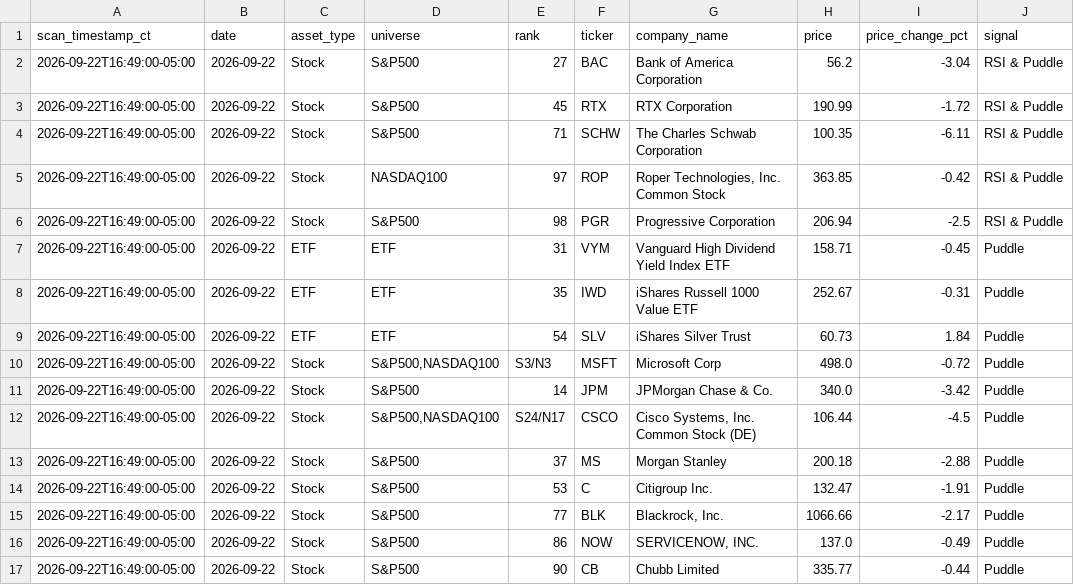
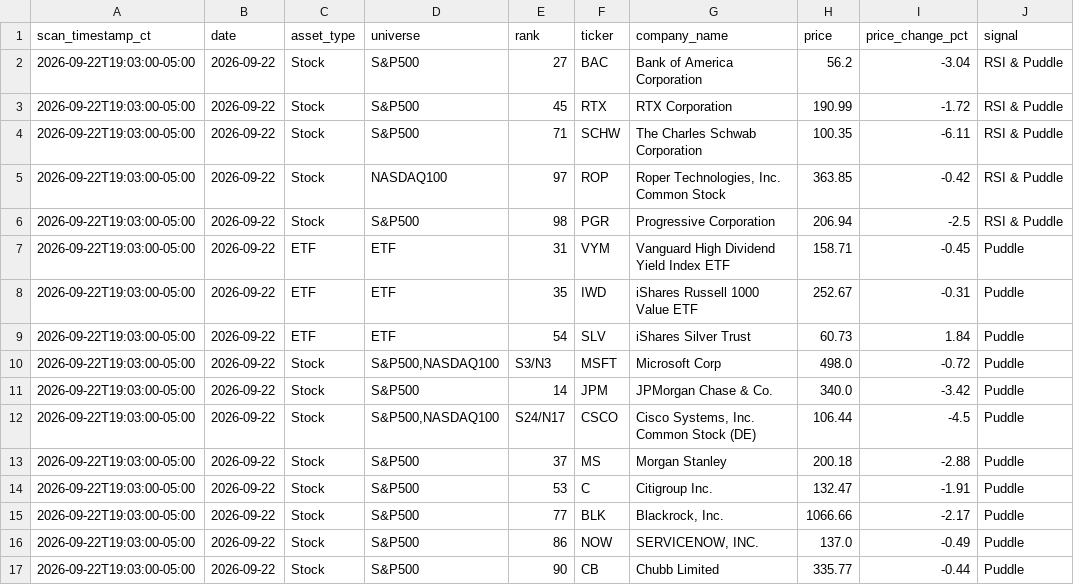
Before and after one commit to jangjb1204-sys/puddle-signal-dashboard, a CSV file: signal_scans/signal_scan_20260922.csv, drawn as a sheet; only a part is shown; the diff names each change by its address in the sheet, - before the commit and + after, or states it on an @@ line.

```diff
--- a/signal_scans/signal_scan_20260922.csv
+++ b/signal_scans/signal_scan_20260922.csv
-A2:A17 (scan_timestamp_ct): 2026-09-22T16:49:00-05:00
+A2:A17 (scan_timestamp_ct): 2026-09-22T19:03:00-05:00
```
Also changed, not shown: 1 other file.
